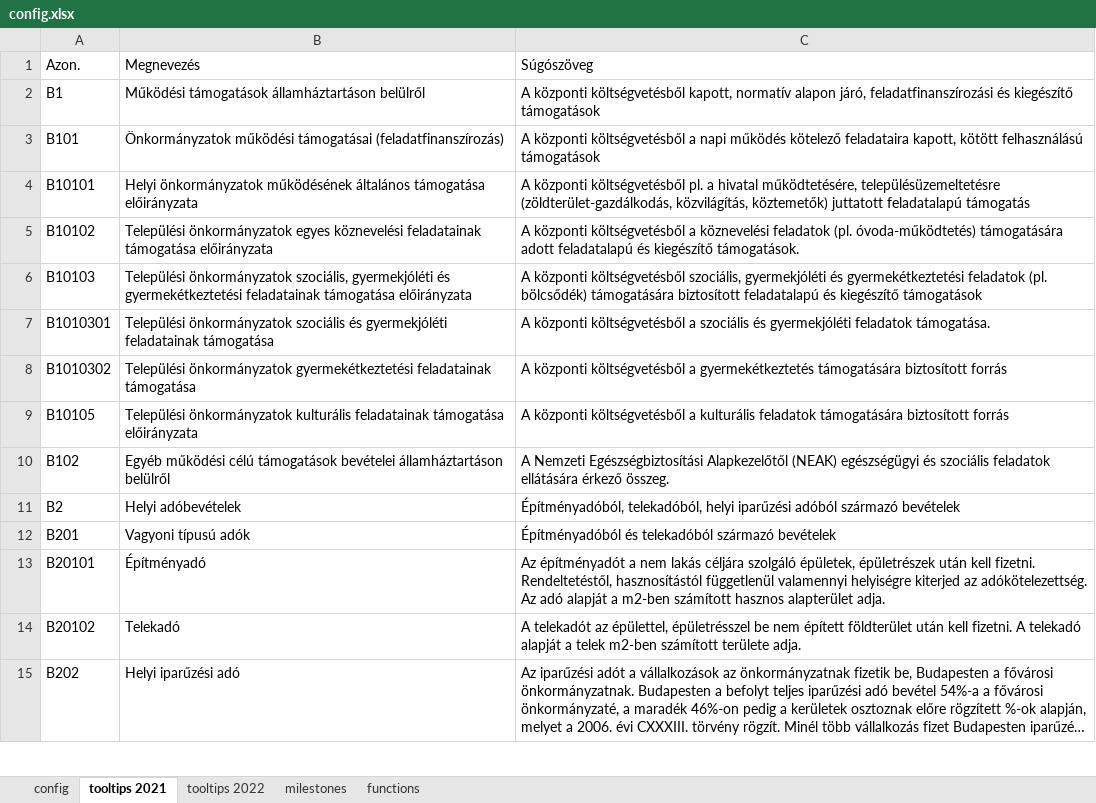
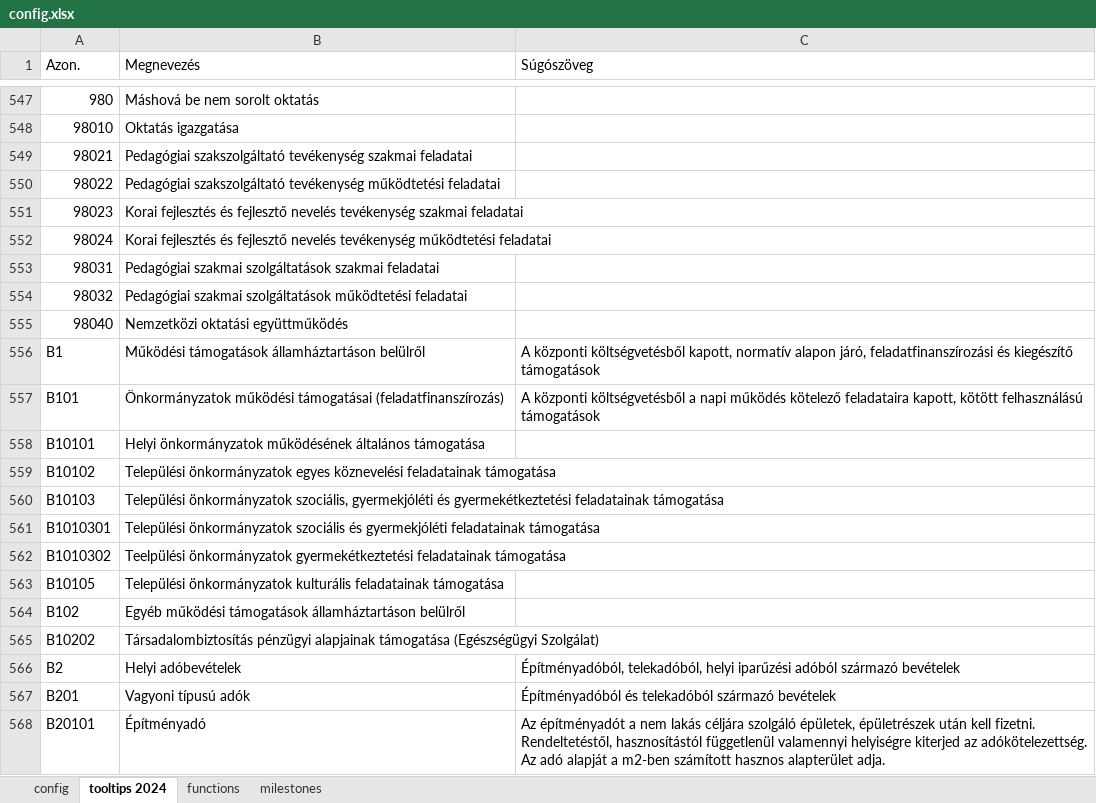
Before and after one commit to k-monitor/onkormanyzati-koltsegvetes-v2, an Excel workbook: input/config.xlsx, sheet tooltips 2024, drawn as a sheet; only a part is shown, gaps mark what is left out; the shorter side is filled out with more unchanged rows; long unchanged cells end in …; values as stored, in another font and other column widths than the file's, no cell formats; addresses are those after the commit; the diff covers the shown part only; the diff names each change by its address in the sheet, - before the commit and + after, or states it on an @@ line.

```diff
--- a/input/config.xlsx (sheet tooltips 2024)
+++ b/input/config.xlsx (sheet tooltips 2024)
-sheet tab: tooltips 2021
+sheet tab: tooltips 2024
-sheet tab: tooltips 2022
@@ sheet tab order changed: config | tooltips 2024 | functions | milestones @@
+row 547: 980 | Máshová be nem sorolt oktatás
+row 548: 98010 | Oktatás igazgatása
+row 549: 98021 | Pedagógiai szakszolgáltató tevékenység szakmai feladatai
+row 550: 98022 | Pedagógiai szakszolgáltató tevékenység működtetési feladatai
+row 551: 98023 | Korai fejlesztés és fejlesztő nevelés tevékenység szakmai feladatai
+row 552: 98024 | Korai fejlesztés és fejlesztő nevelés tevékenység működtetési feladatai
+row 553: 98031 | Pedagógiai szakmai szolgáltatások szakmai feladatai
+row 554: 98032 | Pedagógiai szakmai szolgáltatások működtetési feladatai
+row 555: 98040 | Nemzetközi oktatási együttműködés
-B558 (Megnevezés): …általános támogatása előirányzata
+B558 (Megnevezés): …általános támogatása
-C558 (Súgószöveg): A központi költségvetésből pl. a hivatal működtetésére, településüzemeltetésre (zöldterület-gazdálkodás, közvilágítás, köztemetők) juttatott feladatalapú támogatás
+C558 (Súgószöveg): (empty)
-B559 (Megnevezés): …feladatainak támogatása előirányzata
+B559 (Megnevezés): …feladatainak támogatása
-C559 (Súgószöveg): A központi költségvetésből a köznevelési feladatok (pl. óvoda-működtetés) támogatására adott feladatalapú és kiegészítő támogatások.
+C559 (Súgószöveg): (empty)
-B560 (Megnevezés): …feladatainak támogatása előirányzata
+B560 (Megnevezés): …feladatainak támogatása
-C560 (Súgószöveg): A központi költségvetésből szociális, gyermekjóléti és gyermekétkeztetési feladatok (pl. bölcsődék) támogatására biztosított feladatalapú és kiegészítő támogatások
+C560 (Súgószöveg): (empty)
-C561 (Súgószöveg): A központi költségvetésből a szociális és gyermekjóléti feladatok támogatása.
+C561 (Súgószöveg): (empty)
-B562 (Megnevezés): Települési önkormányzatok gyermekétkeztetési…
+B562 (Megnevezés): Teelpülési önkormányzatok gyermekétkeztetési…
-C562 (Súgószöveg): A központi költségvetésből a gyermekétkeztetés támogatására biztosított forrás
+C562 (Súgószöveg): (empty)
-B563 (Megnevezés): …feladatainak támogatása előirányzata
+B563 (Megnevezés): …feladatainak támogatása
-C563 (Súgószöveg): A központi költségvetésből a kulturális feladatok támogatására biztosított forrás
+C563 (Súgószöveg): (empty)
-B564 (Megnevezés): Egyéb működési célú támogatások bevételei államháztartáson belülről
+B564 (Megnevezés): Egyéb működési támogatások államháztartáson belülről
-C564 (Súgószöveg): A Nemzeti Egészségbiztosítási Alapkezelőtől (NEAK) egészségügyi és szociális feladatok ellátására érkező összeg.
+C564 (Súgószöveg): (empty)
+row 565: B10202 | Társadalombiztosítás pénzügyi alapjainak támogatása (Egészségügyi Szolgálat)
```
Also changed, not shown: 606 added rows, 102 removed rows and 73 edited cells elsewhere in this sheet, sheet functions, sheet config, sheet milestones, cell formats, input/budget.xlsx, 9 other files.
